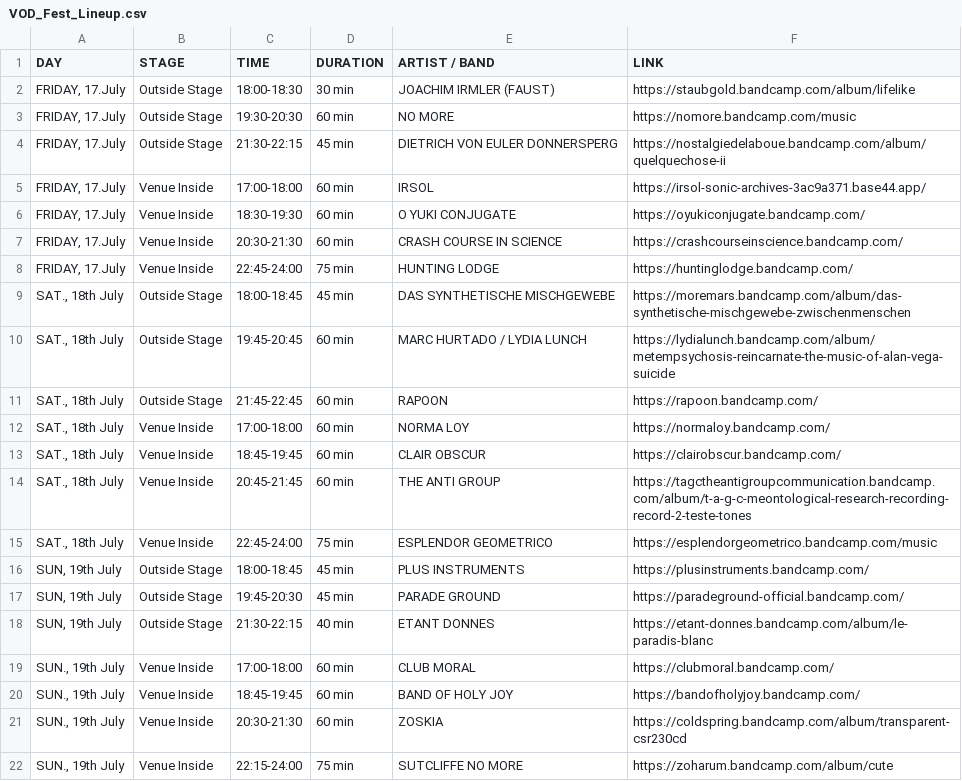
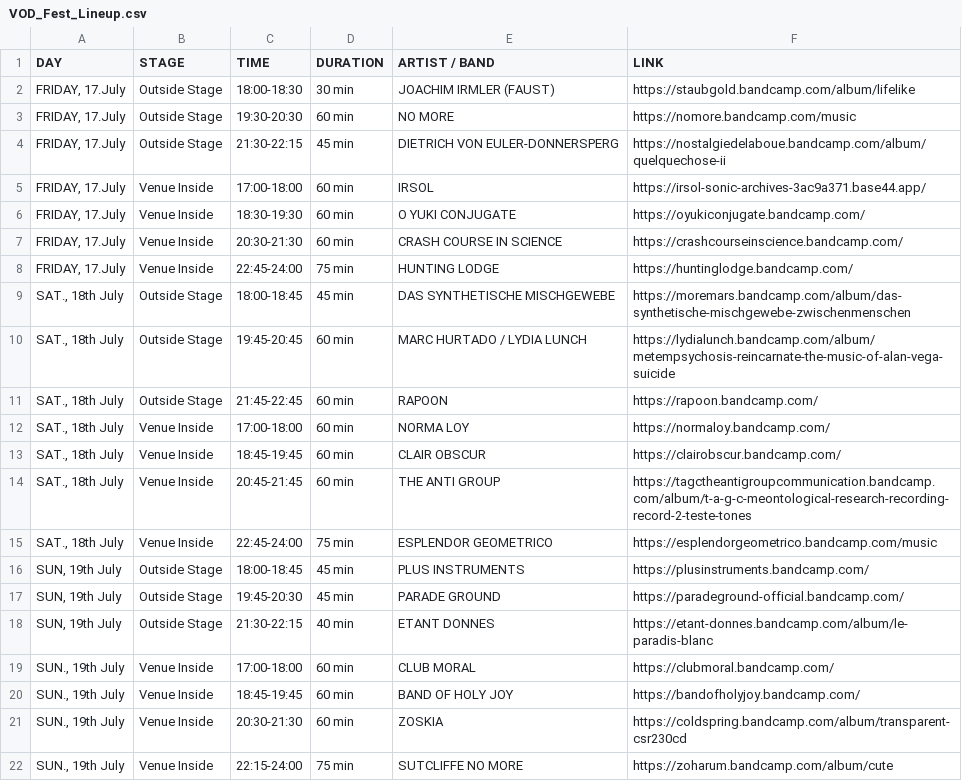
Before and after one commit to rseckler/VOD-Fest-2026, a CSV file: VOD_Fest_Lineup.csv, drawn as a sheet.

```diff
--- a/VOD_Fest_Lineup.csv
+++ b/VOD_Fest_Lineup.csv
@@ -3,3 +3,3 @@ DAY,STAGE,TIME,DURATION,ARTIST / BAND,LINK
 "FRIDAY, 17.July",Outside Stage,19:30-20:30,60 min,NO MORE,https://nomore.bandcamp.com/music
-"FRIDAY, 17.July",Outside Stage,21:30-22:15,45 min,DIETRICH VON EULER DONNERSPERG,https://nostalgiedelaboue.bandcamp.com/album/quelquechose-ii
+"FRIDAY, 17.July",Outside Stage,21:30-22:15,45 min,DIETRICH VON EULER-DONNERSPERG,https://nostalgiedelaboue.bandcamp.com/album/quelquechose-ii
 "FRIDAY, 17.July",Venue Inside,17:00-18:00,60 min,IRSOL,https://irsol-sonic-archives-3ac9a371.base44.app/
```
Also changed, not shown: 4 other files.
